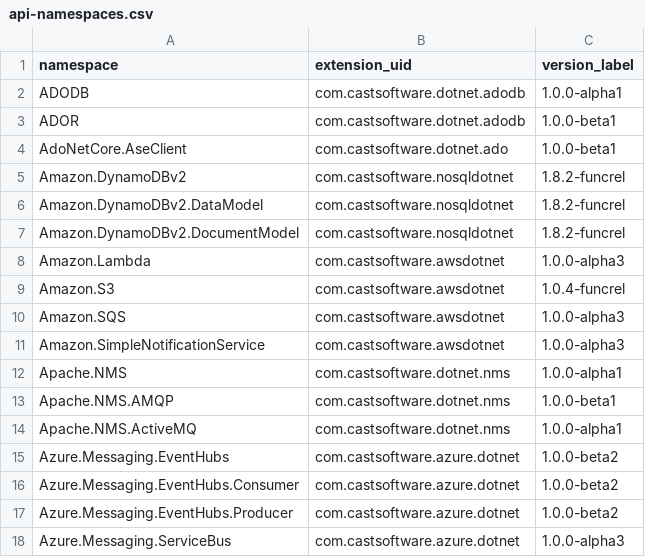
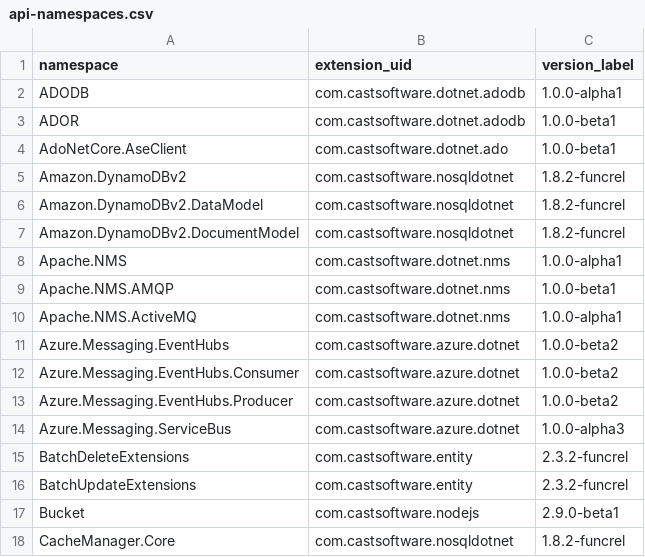
Before and after one commit to CAST-projects/QRPortal, a CSV file: rest/extend/reports/api-namespaces.csv, drawn as a sheet; only a part is shown; the shorter side is filled out with more unchanged rows.

Commit message:
Automatic commit from job CAIP_Tool_Build_QRPortal_Data BuildNumber=6684

```diff
--- a/rest/extend/reports/api-namespaces.csv
+++ b/rest/extend/reports/api-namespaces.csv
@@ -7,6 +7,2 @@ Amazon.DynamoDBv2.DataModel,com.castsoftware.nosqldotnet,1.8.2-funcrel
 Amazon.DynamoDBv2.DocumentModel,com.castsoftware.nosqldotnet,1.8.2-funcrel
-Amazon.Lambda,com.castsoftware.awsdotnet,1.0.0-alpha3
-Amazon.S3,com.castsoftware.awsdotnet,1.0.4-funcrel
-Amazon.SQS,com.castsoftware.awsdotnet,1.0.0-alpha3
-Amazon.SimpleNotificationService,com.castsoftware.awsdotnet,1.0.0-alpha3
 Apache.NMS,com.castsoftware.dotnet.nms,1.0.0-alpha1
```
Also changed, not shown: 3 other files.
